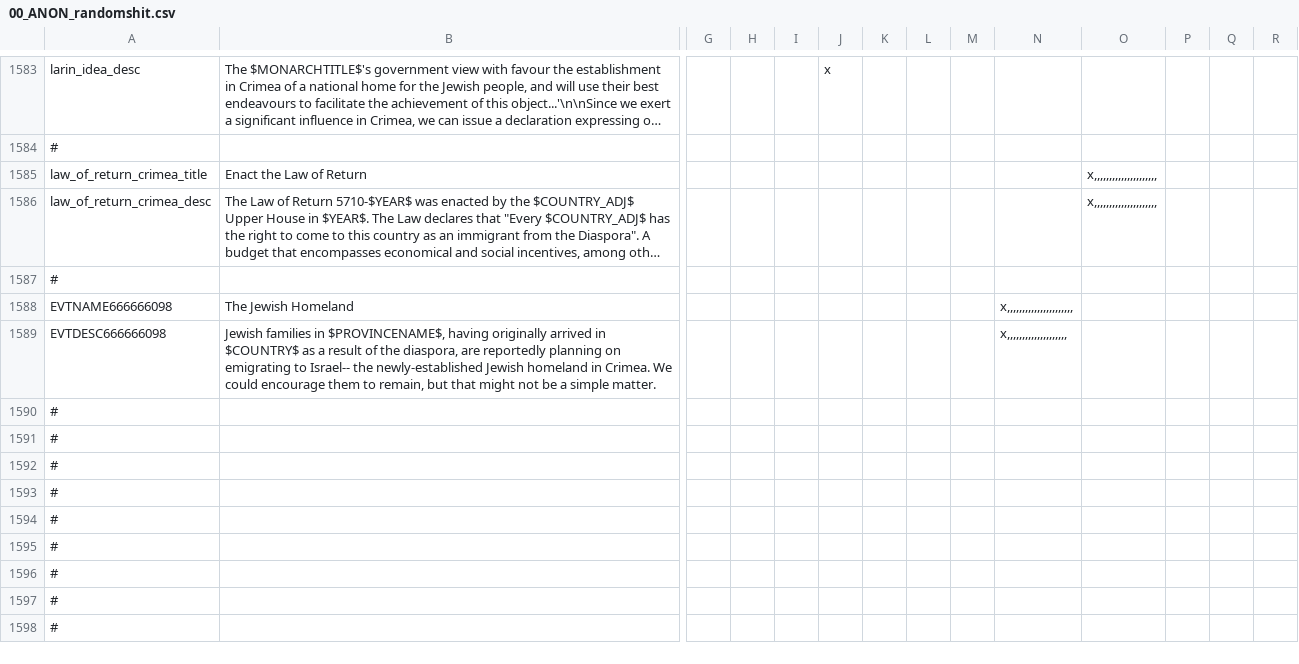
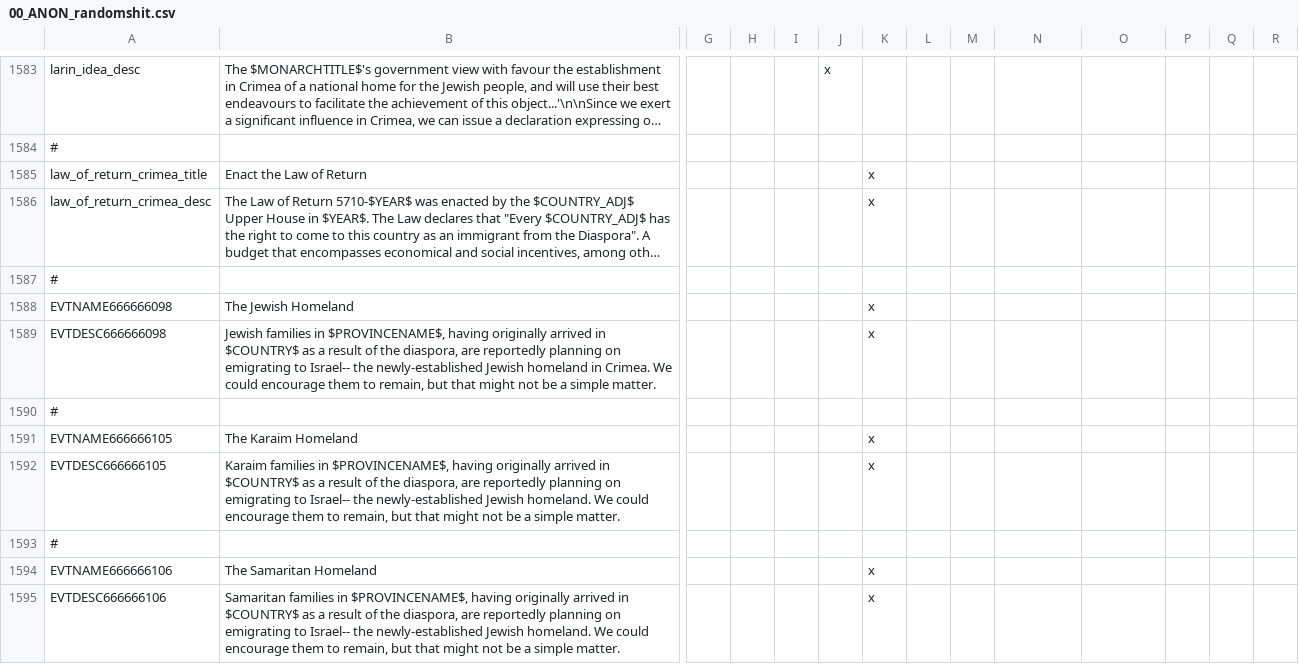
Before and after one commit to TurningPointNovocherkassk/Historical_Bloat_Mod, a CSV file: ANON_HFM/localisation/00_ANON_randomshit.csv, drawn as a sheet; only a part is shown, gaps mark what is left out; the shorter side is filled out with more unchanged rows; long unchanged cells end in …; rows hold the shown columns only; the diff covers the shown part only; the diff names each change by its address in the sheet, - before the commit and + after, or states it on an @@ line.

```diff
--- a/ANON_HFM/localisation/00_ANON_randomshit.csv
+++ b/ANON_HFM/localisation/00_ANON_randomshit.csv
-K1585:K1586: (empty)
+K1585:K1586: x
-O1585:O1586: x,,,,,,,,,,,,,,,,,,,,,
+O1585:O1586: (empty)
-K1588:K1589: (empty)
+K1588:K1589: x
-N1588: x,,,,,,,,,,,,,,,,,,,,,,
+N1588: (empty)
-N1589: x,,,,,,,,,,,,,,,,,,,,
+N1589: (empty)
+row 1591: EVTNAME666666105 | The Karaim Homeland |  |  |  |  | x
+row 1592: EVTDESC666666105 | Karaim families in $PROVINCENAME$, having originally arrived in $COUNTRY$ as a result of the diaspora, are reportedly planning on emigrating to Israel-- the newly-established Jewish homeland. We could encourage them to remain, but that might not be a simple matter. |  |  |  |  | x
+row 1594: EVTNAME666666106 | The Samaritan Homeland |  |  |  |  | x
+row 1595: EVTDESC666666106 | Samaritan families in $PROVINCENAME$, having originally arrived in $COUNTRY$ as a result of the diaspora, are reportedly planning on emigrating to Israel-- the newly-established Jewish homeland. We could encourage them to remain, but that might not be a simple matter. |  |  |  |  | x
```
Also changed, not shown: 11 added rows and 1 edited cell elsewhere in this file, 34 other files.
